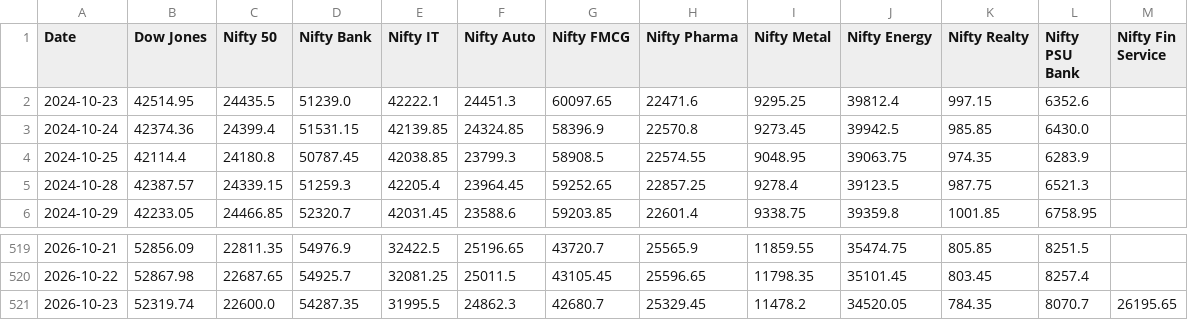
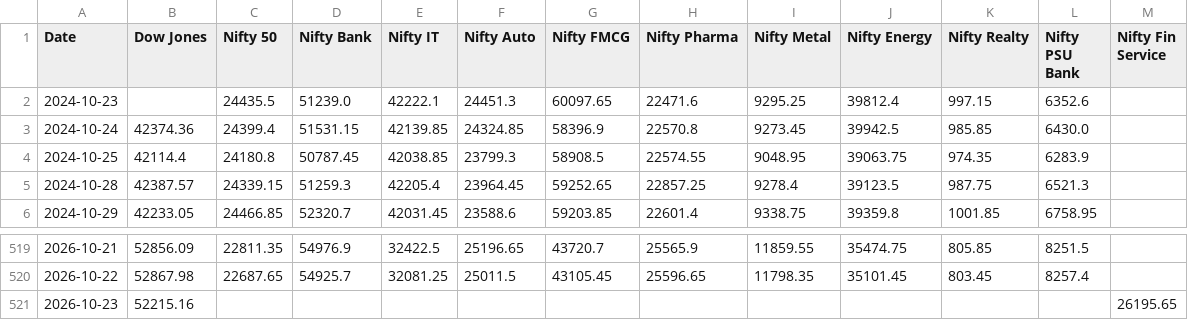
Before and after one commit to deepakhanda77-spec/market-dashboard, a CSV file: dashboard.csv, drawn as a sheet; only a part is shown, gaps mark what is left out.

Commit message:
Update market data

```diff
--- a/dashboard.csv
+++ b/dashboard.csv
@@ -1,3 +1,3 @@
 Date,Dow Jones,Nifty 50,Nifty Bank,Nifty IT,Nifty Auto,Nifty FMCG,Nifty Pharma,Nifty Metal,Nifty Energy,Nifty Realty,Nifty PSU Bank,Nifty Fin Service
-2024-10-23,42514.95,24435.5,51239.0,42222.1,24451.3,60097.65,22471.6,9295.25,39812.4,997.15,6352.6,
+2024-10-23,,24435.5,51239.0,42222.1,24451.3,60097.65,22471.6,9295.25,39812.4,997.15,6352.6,
 2024-10-24,42374.36,24399.4,51531.15,42139.85,24324.85,58396.9,22570.8,9273.45,39942.5,985.85,6430.0,
@@ -520,2 +520,2 @@ Date,Dow Jones,Nifty 50,Nifty Bank,Nifty IT,Nifty Auto,Nifty FMCG,Nifty Pharma,N
 2026-10-22,52867.98,22687.65,54925.7,32081.25,25011.5,43105.45,25596.65,11798.35,35101.45,803.45,8257.4,
-2026-10-23,52319.74,22600.0,54287.35,31995.5,24862.3,42680.7,25329.45,11478.2,34520.05,784.35,8070.7,26195.65
+2026-10-23,52215.16,,,,,,,,,,,26195.65
```
Also changed, not shown: 1 other file.
